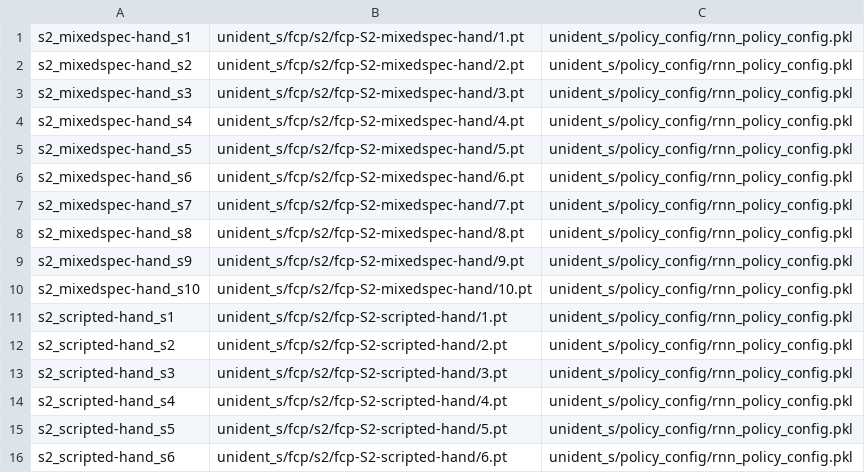
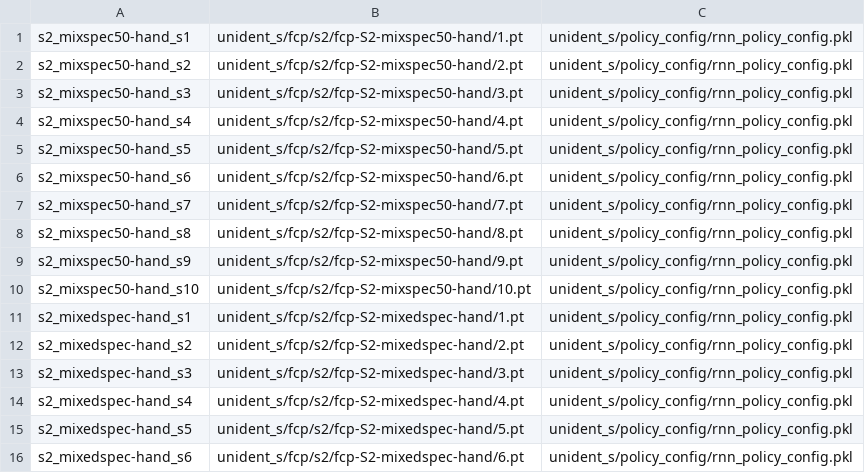
Before and after one commit to Verushan/masters-research, a TSV file: experiments/results/fillin/unident_s-mixed/manifest.tsv, drawn as a sheet; only a part is shown; the shorter side is filled out with more unchanged rows.

```diff
--- a/experiments/results/fillin/unident_s-mixed/manifest.tsv
+++ b/experiments/results/fillin/unident_s-mixed/manifest.tsv
@@ -1 +1,11 @@
+s2_mixspec50-hand_s1	unident_s/fcp/s2/fcp-S2-mixspec50-hand/1.pt	unident_s/policy_config/rnn_policy_config.pkl	
+s2_mixspec50-hand_s2	unident_s/fcp/s2/fcp-S2-mixspec50-hand/2.pt	unident_s/policy_config/rnn_policy_config.pkl	
+s2_mixspec50-hand_s3	unident_s/fcp/s2/fcp-S2-mixspec50-hand/3.pt	unident_s/policy_config/rnn_policy_config.pkl	
+s2_mixspec50-hand_s4	unident_s/fcp/s2/fcp-S2-mixspec50-hand/4.pt	unident_s/policy_config/rnn_policy_config.pkl	
+s2_mixspec50-hand_s5	unident_s/fcp/s2/fcp-S2-mixspec50-hand/5.pt	unident_s/policy_config/rnn_policy_config.pkl	
+s2_mixspec50-hand_s6	unident_s/fcp/s2/fcp-S2-mixspec50-hand/6.pt	unident_s/policy_config/rnn_policy_config.pkl	
+s2_mixspec50-hand_s7	unident_s/fcp/s2/fcp-S2-mixspec50-hand/7.pt	unident_s/policy_config/rnn_policy_config.pkl	
+s2_mixspec50-hand_s8	unident_s/fcp/s2/fcp-S2-mixspec50-hand/8.pt	unident_s/policy_config/rnn_policy_config.pkl	
+s2_mixspec50-hand_s9	unident_s/fcp/s2/fcp-S2-mixspec50-hand/9.pt	unident_s/policy_config/rnn_policy_config.pkl	
+s2_mixspec50-hand_s10	unident_s/fcp/s2/fcp-S2-mixspec50-hand/10.pt	unident_s/policy_config/rnn_policy_config.pkl	
 s2_mixedspec-hand_s1	unident_s/fcp/s2/fcp-S2-mixedspec-hand/1.pt	unident_s/policy_config/rnn_policy_config.pkl	
```
Also changed, not shown: experiments/results/fillin/random3-step8/manifest.tsv, 24 other files.
